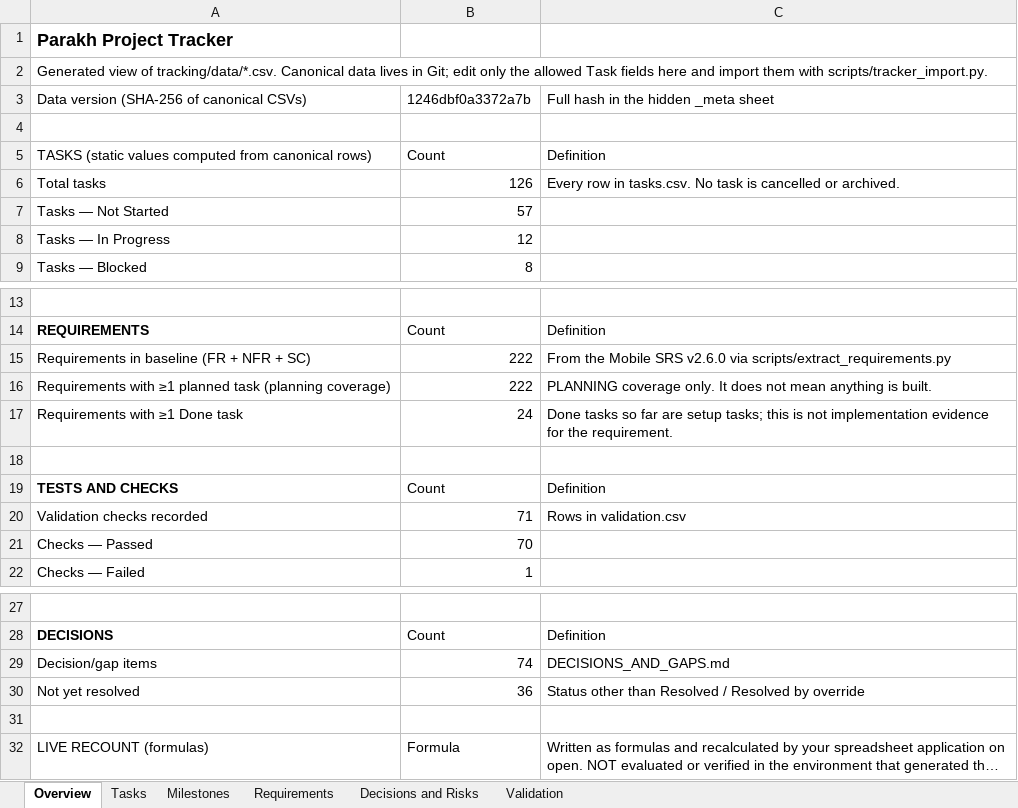
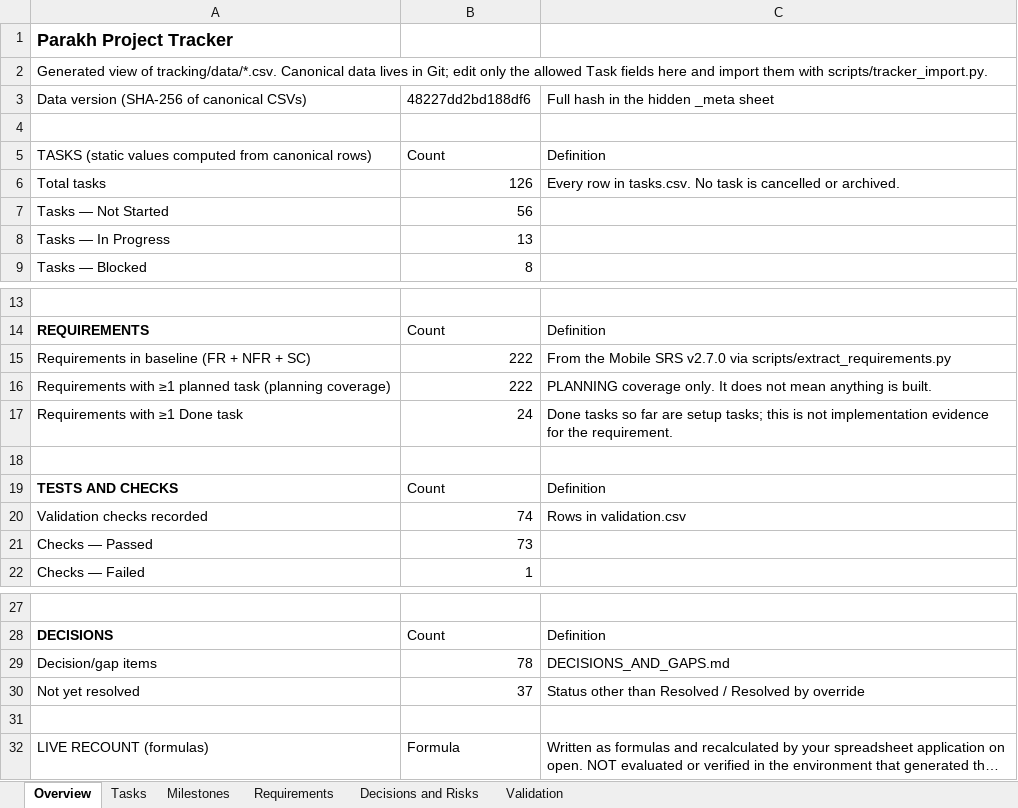
Before and after one commit to hassanjalal789/parakh-civic-tech, an Excel workbook: tracking/Parakh_Project_Tracker.xlsx, sheet Overview, drawn as a sheet; only a part is shown, gaps mark what is left out; long unchanged cells end in …; values as stored, in another font and other column widths than the file's, no borders; the diff names each change by its address in the sheet, - before the commit and + after, or states it on an @@ line.

Commit message:
T-051, T-050, T-127: DG-73 to DG-76 recorded and implemented; Mobile SRS v2.7.0
- DG-73 (Hassan Jalal, 2026-10-11): location from current GPS, else the
  last known position, else a written description; no pilot-area
  coordinate; the measured position kept beside any adjustment (M3).
  Server: measured_*, reported_*, location_description, derived source
  and unverified flag; migrations drafts 0005 and reports 0003; every
  report has a location (database check); purge clears every field.
  Phone: additive migration 3, setLocation, src/domain/location.ts.
- DG-75: the server accepts MPEG-4 recordings only.
- DG-76: typed text, the typed transcription and corrections are stored
  exactly as written; whitespace-only text refused.
- Mobile SRS v2.7.0 (34 asserted edits; v2.6.0 unchanged): FR-PUB.24
  restated with its v2.6.0 text quoted; map, dragging and GET /geo/reverse
  struck through; TBD-M18 resolved; TBD-M19 opened for NFR-28, which is
  not amended (DG-77). DG-78 opened: who may see the measured position.
- T-051 unblocked. Backend 213 OK, mobile 284 passed, 19 mutations caught.

```diff
--- a/tracking/Parakh_Project_Tracker.xlsx (sheet Overview)
+++ b/tracking/Parakh_Project_Tracker.xlsx (sheet Overview)
-B3: 1246dbf0a3372a7b
+B3: 48227dd2bd188df6
-B7: 57
+B7: 56
-B8: 12
+B8: 13
-C15: …Mobile SRS v2.6.0 via scripts/extract_requirements.py
+C15: …Mobile SRS v2.7.0 via scripts/extract_requirements.py
-B20: 71
+B20: 74
-B21: 70
+B21: 73
-B29: 74
+B29: 78
-B30: 36
+B30: 37
```
Also changed, not shown: sheet Decisions and Risks, sheet Validation, sheet Tasks, sheet Requirements, sheet Milestones, 33 other files.
